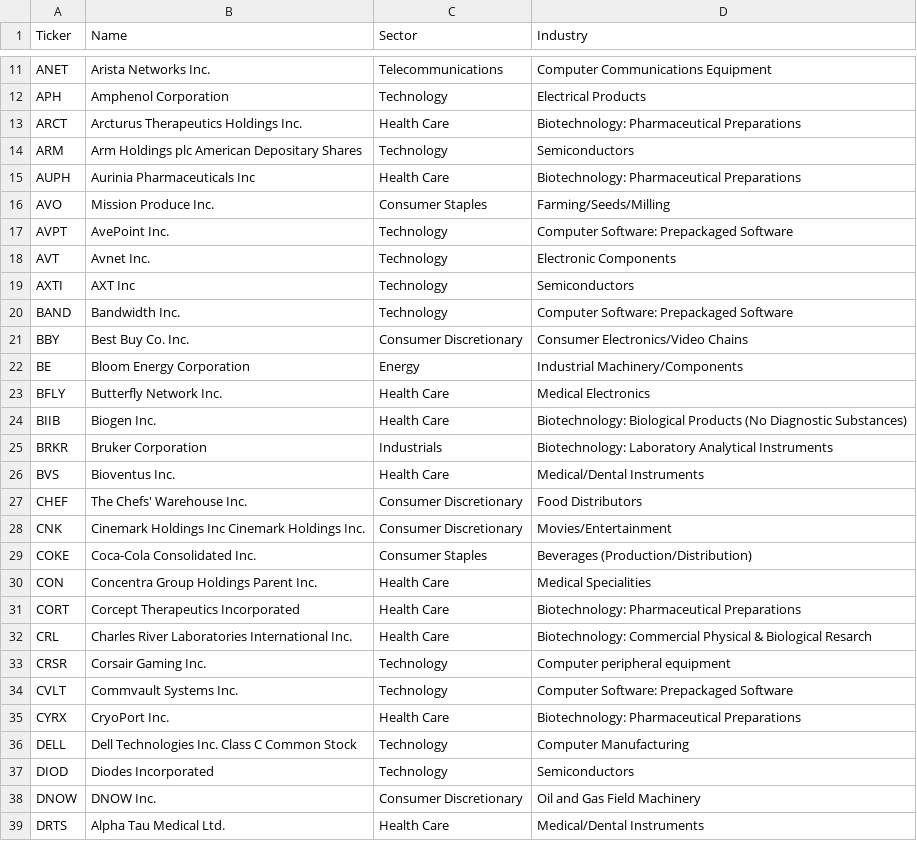
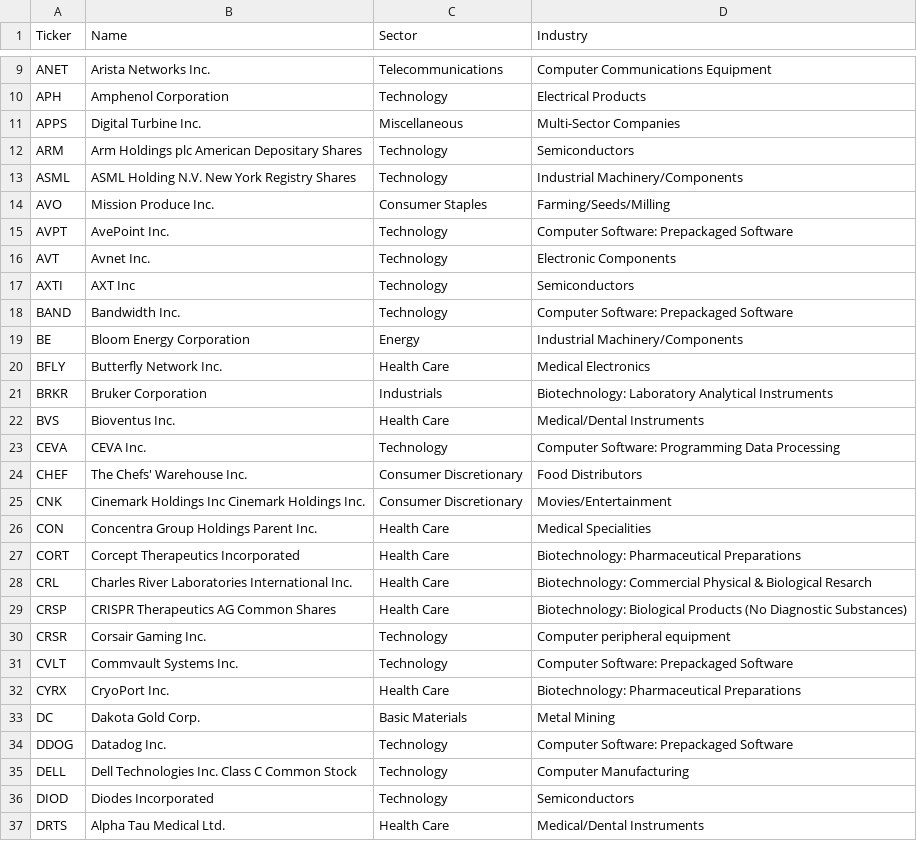
Before and after one commit to alexanderabe28-cpu/Theme--Heatmap, a CSV file: data/scan/scan_universe.csv, drawn as a sheet; only a part is shown, gaps mark what is left out; removed rows and columns are numbered as before the commit, all else as after; the diff covers the shown part only; the diff names each change by its address in the sheet, - before the commit and + after, or states it on an @@ line.

```diff
--- a/data/scan/scan_universe.csv
+++ b/data/scan/scan_universe.csv
-row 13: ARCT | Arcturus Therapeutics Holdings Inc. | Health Care | Biotechnology: Pharmaceutical Preparations
+row 11: APPS | Digital Turbine Inc. | Miscellaneous | Multi-Sector Companies
-row 15: AUPH | Aurinia Pharmaceuticals Inc | Health Care | Biotechnology: Pharmaceutical Preparations
+row 13: ASML | ASML Holding N.V. New York Registry Shares | Technology | Industrial Machinery/Components
-row 21: BBY | Best Buy Co. Inc. | Consumer Discretionary | Consumer Electronics/Video Chains
-row 24: BIIB | Biogen Inc. | Health Care | Biotechnology: Biological Products (No Diagnostic Substances)
+row 23: CEVA | CEVA Inc. | Technology | Computer Software: Programming Data Processing
-row 29: COKE | Coca-Cola Consolidated Inc. | Consumer Staples | Beverages (Production/Distribution)
+row 29: CRSP | CRISPR Therapeutics AG Common Shares | Health Care | Biotechnology: Biological Products (No Diagnostic Substances)
+row 33: DC | Dakota Gold Corp. | Basic Materials | Metal Mining
+row 34: DDOG | Datadog Inc. | Technology | Computer Software: Prepackaged Software
-row 38: DNOW | DNOW Inc. | Consumer Discretionary | Oil and Gas Field Machinery
```
Also changed, not shown: 8 added rows and 17 removed rows elsewhere in this file, data/benchmarks.csv, data/breadth_daily.csv, 4 other files.
